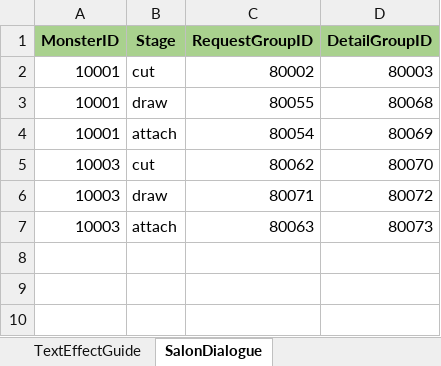
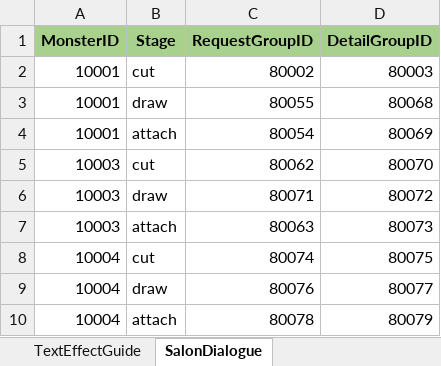
Before and after one commit to dante950/dante950.github.io, an Excel workbook: data/source.xlsx, sheet SalonDialogue, drawn as a sheet; values as stored, in another font and other column widths than the file's, no borders; the diff names each change by its address in the sheet, - before the commit and + after, or states it on an @@ line.

Commit message:
Publish 0.28 intro tutorials and reviewed workbook dialogue

```diff
--- a/data/source.xlsx (sheet SalonDialogue)
+++ b/data/source.xlsx (sheet SalonDialogue)
+row 8: 10004 | cut | 80074 | 80075
+row 9: 10004 | draw | 80076 | 80077
+row 10: 10004 | attach | 80078 | 80079
```
Also changed, not shown: sheet Dialogue, sheet DialogueGroup, sheet Guide, data/source-authoring.xlsm, 33 other files.
